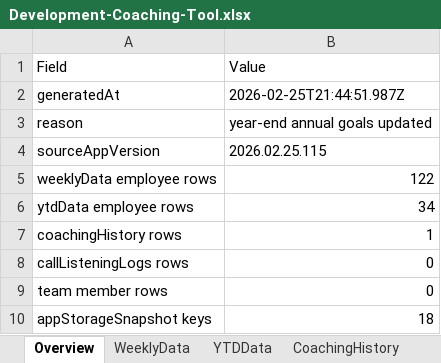
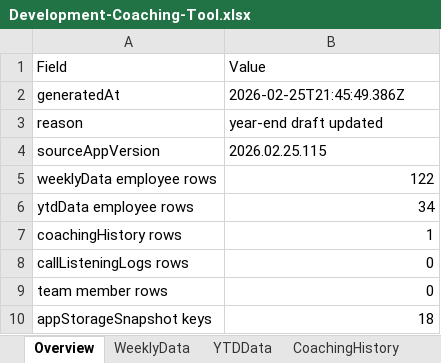
Before and after one commit to ScottK83/Development-Coaching-Tool, an Excel workbook: data/Development-Coaching-Tool.xlsx, sheet Overview, drawn as a sheet; values as stored, in another font and other column widths than the file's, no borders; the diff names each change by its address in the sheet, - before the commit and + after, or states it on an @@ line.

```diff
--- a/data/Development-Coaching-Tool.xlsx (sheet Overview)
+++ b/data/Development-Coaching-Tool.xlsx (sheet Overview)
-B2 (Value): 2026-02-25T21:44:51.987Z
+B2 (Value): 2026-02-25T21:45:49.386Z
-B3 (Value): year-end annual goals updated
+B3 (Value): year-end draft updated
```
Also changed, not shown: sheet AppStorage, sheet RawBackupJSON, sheet YearEndDrafts, data/call-listening-logs.xlsx.
